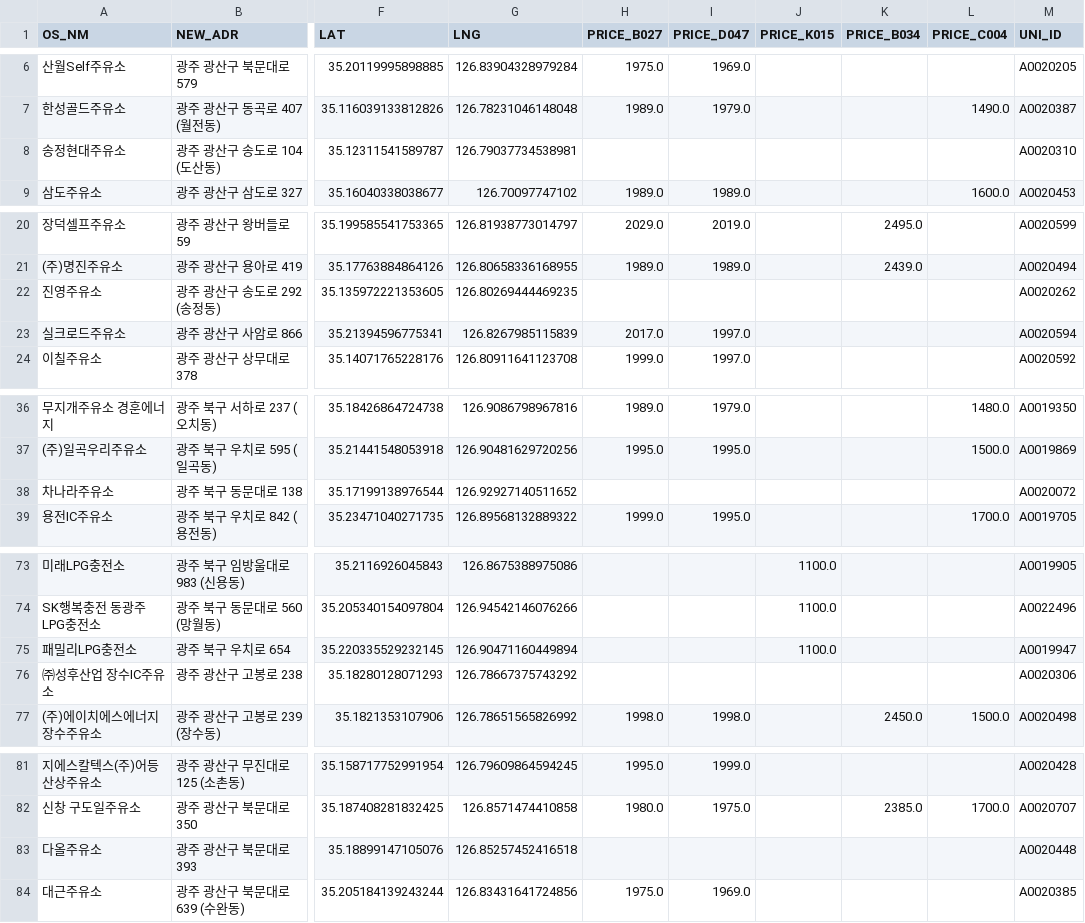
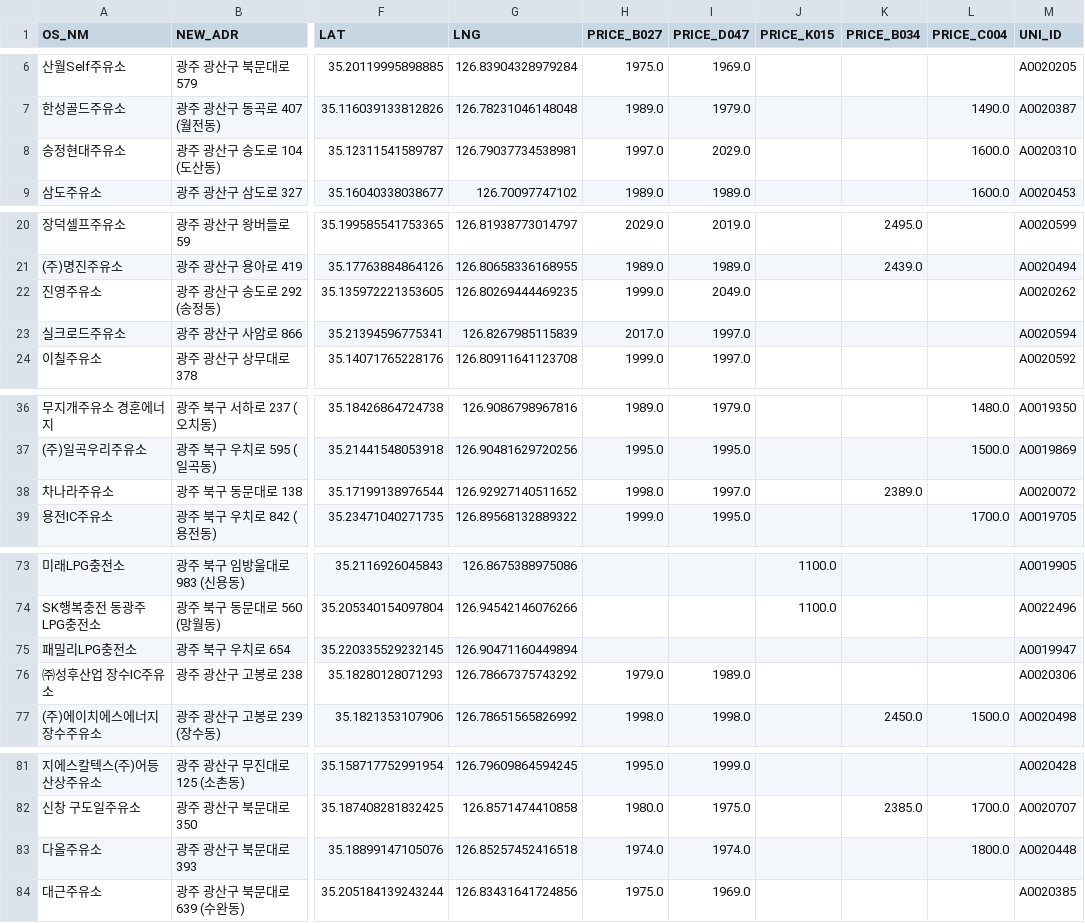
Before and after one commit to kurette683/gjssoil, a CSV file: gjssoil_path.csv, drawn as a sheet; only a part is shown, gaps mark what is left out; the diff covers the shown part only; the diff names each change by its address in the sheet, - before the commit and + after, or states it on an @@ line.

```diff
--- a/gjssoil_path.csv
+++ b/gjssoil_path.csv
-H8 (PRICE_B027): (empty)
+H8 (PRICE_B027): 1997.0
-I8 (PRICE_D047): (empty)
+I8 (PRICE_D047): 2029.0
-L8 (PRICE_C004): (empty)
+L8 (PRICE_C004): 1600.0
-H22 (PRICE_B027): (empty)
+H22 (PRICE_B027): 1999.0
-I22 (PRICE_D047): (empty)
+I22 (PRICE_D047): 2049.0
-H38 (PRICE_B027): (empty)
+H38 (PRICE_B027): 1998.0
-I38 (PRICE_D047): (empty)
+I38 (PRICE_D047): 1997.0
-K38 (PRICE_B034): (empty)
+K38 (PRICE_B034): 2389.0
-J75 (PRICE_K015): 1100.0
+J75 (PRICE_K015): (empty)
-H76 (PRICE_B027): (empty)
+H76 (PRICE_B027): 1979.0
-I76 (PRICE_D047): (empty)
+I76 (PRICE_D047): 1989.0
-H83 (PRICE_B027): (empty)
+H83 (PRICE_B027): 1974.0
-I83 (PRICE_D047): (empty)
+I83 (PRICE_D047): 1974.0
-L83 (PRICE_C004): (empty)
+L83 (PRICE_C004): 1800.0
```
Also changed, not shown: 23 edited cells elsewhere in this file, 1 other file.
